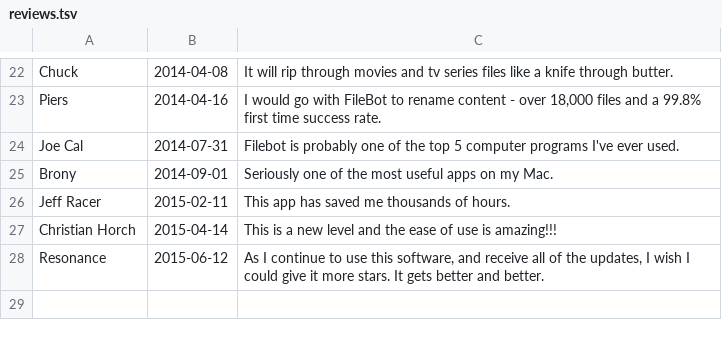
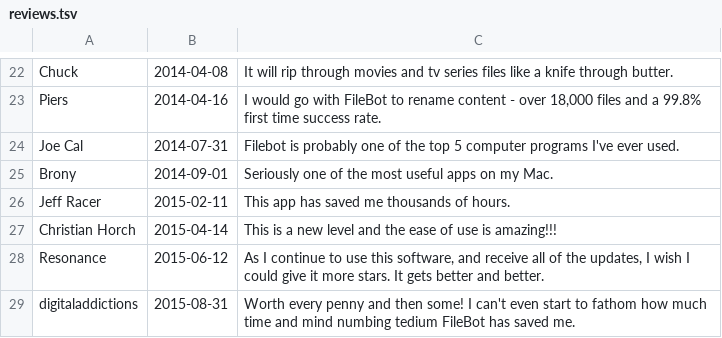
Before and after one commit to svn2github/filebot, a TSV file: reviews.tsv, drawn as a sheet; only a part is shown, gaps mark what is left out.

Commit message:
* update reviews
git-svn-id: svn://svn.code.sf.net/p/filebot/code/trunk@3185 40b5aca5-6b98-4155-8834-ff3a5bb60073

```diff
--- a/reviews.tsv
+++ b/reviews.tsv
@@ -28 +28,2 @@ Christian Horch	2015-04-14	This is a new level and the ease of use is amazing!!!
 Resonance	2015-06-12	As I continue to use this software, and receive all of the updates, I wish I could give it more stars. It gets better and better.
+digitaladdictions	2015-08-31	Worth every penny and then some! I can't even start to fathom how much time and mind numbing tedium FileBot has saved me.
```
Also changed, not shown: 1 other file.
